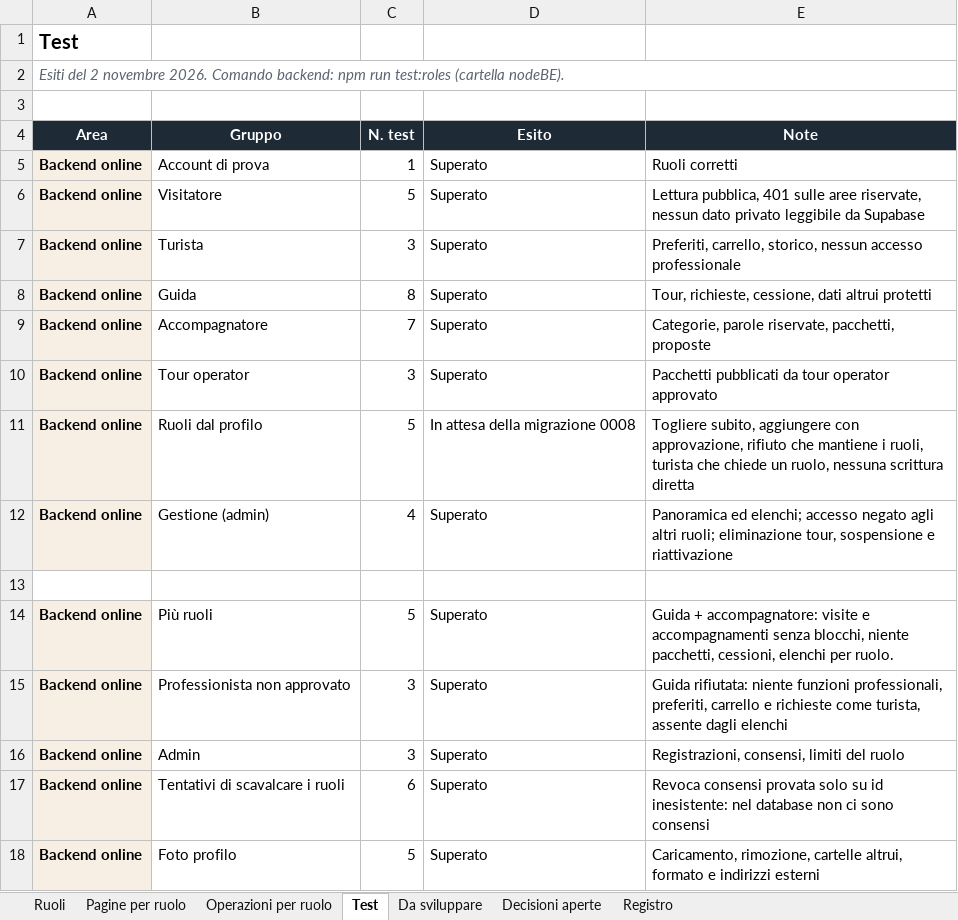
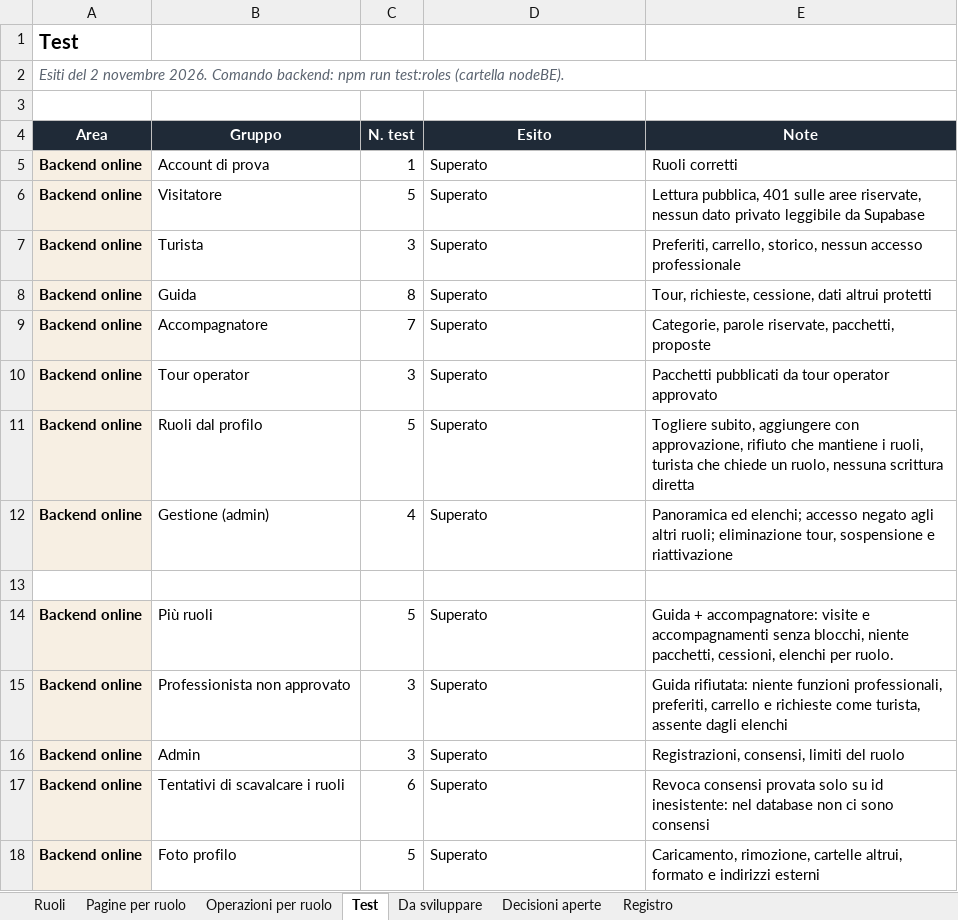
Before and after one commit to AlexJJJava/guidatour, an Excel workbook: flutter/docs/GuidaTour_Ruoli_e_Funzionalita.xlsx, sheet Test, drawn as a sheet; only a part is shown; values as stored, in another font and other column widths than the file's, no borders; the diff names each change by its address in the sheet, - before the commit and + after, or states it on an @@ line.

```diff
--- a/flutter/docs/GuidaTour_Ruoli_e_Funzionalita.xlsx (sheet Test)
+++ b/flutter/docs/GuidaTour_Ruoli_e_Funzionalita.xlsx (sheet Test)
-D11 (Esito): In attesa della migrazione 0008
+D11 (Esito): Superato
```
Also changed, not shown: sheet Registro, 1 other file.
